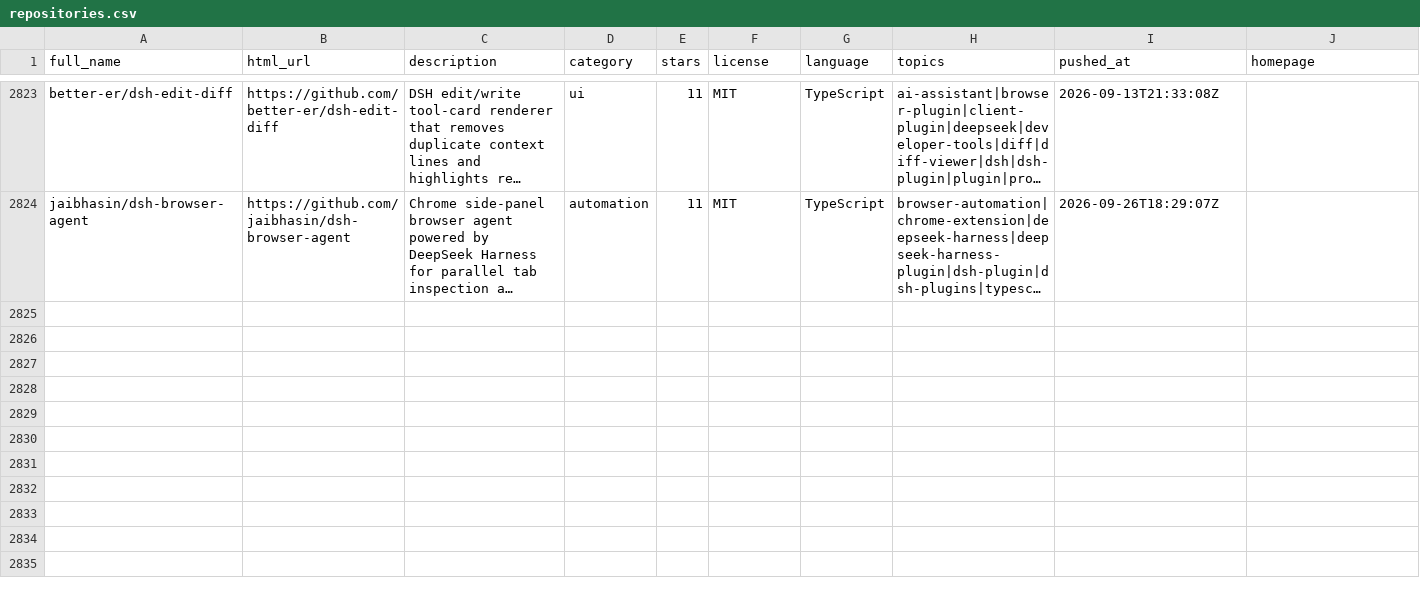
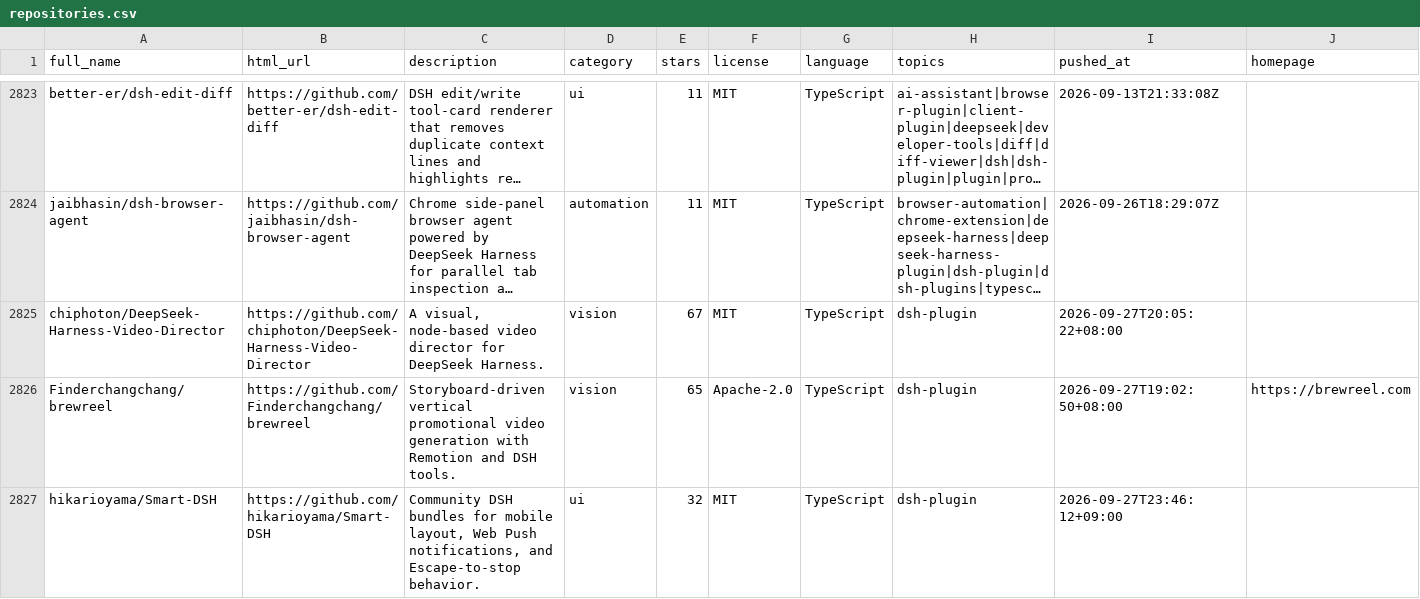
Before and after one commit to cccakeee/awesome-dsh-plugins, a CSV file: data/repositories.csv, drawn as a sheet; only a part is shown, gaps mark what is left out; long unchanged cells end in …; rows hold the shown columns only; the diff covers the shown part only; the diff names each change by its address in the sheet, - before the commit and + after, or states it on an @@ line.

```diff
--- a/data/repositories.csv
+++ b/data/repositories.csv
+row 2825: chiphoton/DeepSeek-Harness-Video-Director | https://github.com/chiphoton/DeepSeek-Harness-Video-Director | A visual, node-based video director for DeepSeek Harness. | vision | 67 | MIT | TypeScript | dsh-plugin | 2026-09-27T20:05:22+08:00
+row 2826: Finderchangchang/brewreel | https://github.com/Finderchangchang/brewreel | Storyboard-driven vertical promotional video generation with Remotion and DSH tools. | vision | 65 | Apache-2.0 | TypeScript | dsh-plugin | 2026-09-27T19:02:50+08:00 | https://brewreel.com
+row 2827: hikarioyama/Smart-DSH | https://github.com/hikarioyama/Smart-DSH | Community DSH bundles for mobile layout, Web Push notifications, and Escape-to-stop behavior. | ui | 32 | MIT | TypeScript | dsh-plugin | 2026-09-27T23:46:12+09:00
```
Also changed, not shown: 3 added rows elsewhere in this file, data/dsh-plugin-topic-candidates.csv, 16 other files.
